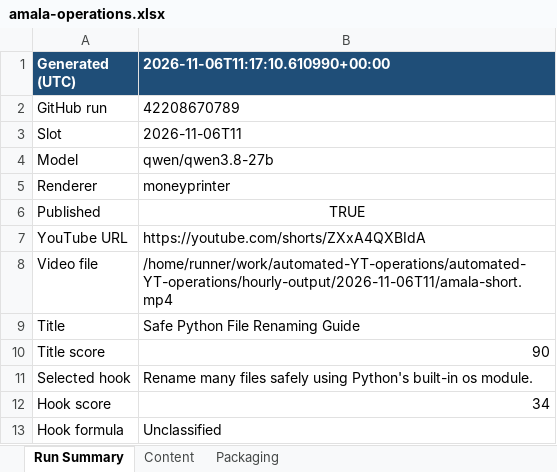
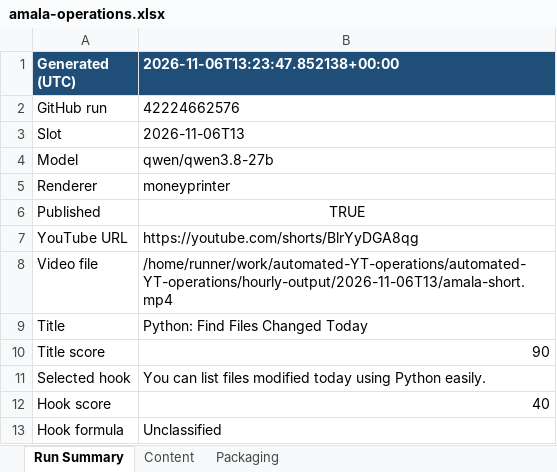
Before and after one commit to amalraj020-a11y/automated-YT-operations, an Excel workbook: reports/latest/amala-operations.xlsx, sheet Run Summary, drawn as a sheet; values as stored, in another font and other column widths than the file's, no borders; the diff names each change by its address in the sheet, - before the commit and + after, or states it on an @@ line.

```diff
--- a/reports/latest/amala-operations.xlsx (sheet Run Summary)
+++ b/reports/latest/amala-operations.xlsx (sheet Run Summary)
-B1: 2026-11-06T11:17:10.610990+00:00
+B1: 2026-11-06T13:23:47.852138+00:00
-B2 (2026-11-06T13:23:47.852138+00:00): 42208670789
+B2 (2026-11-06T13:23:47.852138+00:00): 42224662576
-B3 (2026-11-06T13:23:47.852138+00:00): 2026-11-06T11
+B3 (2026-11-06T13:23:47.852138+00:00): 2026-11-06T13
-B7 (2026-11-06T13:23:47.852138+00:00): https://youtube.com/shorts/ZXxA4QXBIdA
+B7 (2026-11-06T13:23:47.852138+00:00): https://youtube.com/shorts/BlrYyDGA8qg
-B8 (2026-11-06T13:23:47.852138+00:00): /home/runner/work/automated-YT-operations/automated-YT-operations/hourly-output/2026-11-06T11/amala-short.mp4
+B8 (2026-11-06T13:23:47.852138+00:00): /home/runner/work/automated-YT-operations/automated-YT-operations/hourly-output/2026-11-06T13/amala-short.mp4
-B9 (2026-11-06T13:23:47.852138+00:00): Safe Python File Renaming Guide
+B9 (2026-11-06T13:23:47.852138+00:00): Python: Find Files Changed Today
-B11 (2026-11-06T13:23:47.852138+00:00): Rename many files safely using Python's built-in os module.
+B11 (2026-11-06T13:23:47.852138+00:00): You can list files modified today using Python easily.
-B12 (2026-11-06T13:23:47.852138+00:00): 34
+B12 (2026-11-06T13:23:47.852138+00:00): 40
```
Also changed, not shown: sheet Content, sheet Packaging.
